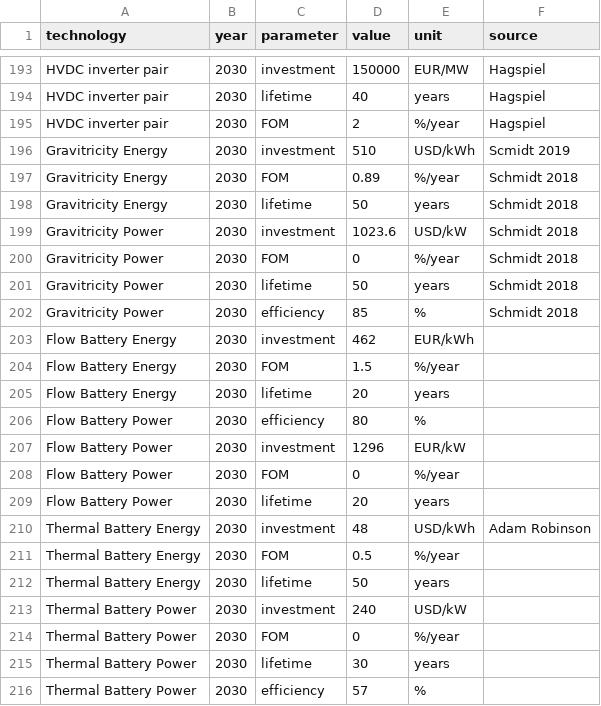
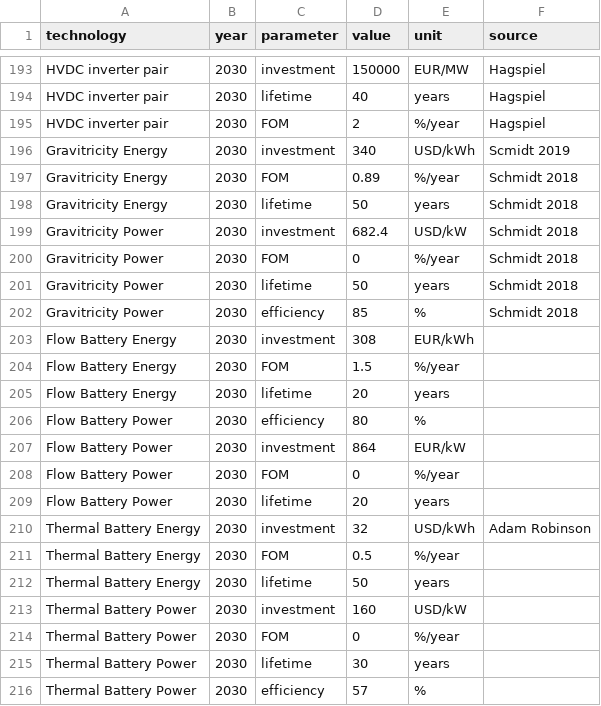
Before and after one commit to elizabethporter23/from-instance-1, a CSV file: data/costs.csv, drawn as a sheet; only a part is shown, gaps mark what is left out.

Commit message:
updating to optimistic values

```diff
--- a/data/costs.csv
+++ b/data/costs.csv
@@ -195,6 +195,6 @@ HVDC inverter pair,2030,lifetime,40,years,Hagspiel
 HVDC inverter pair,2030,FOM,2,%/year,Hagspiel
-Gravitricity Energy,2030,investment,510,USD/kWh,Scmidt 2019
+Gravitricity Energy,2030,investment,340,USD/kWh,Scmidt 2019
 Gravitricity Energy,2030,FOM,0.89,%/year,Schmidt 2018
 Gravitricity Energy,2030,lifetime,50,years,Schmidt 2018
-Gravitricity Power,2030,investment,1023.6,USD/kW,Schmidt 2018
+Gravitricity Power,2030,investment,682.4,USD/kW,Schmidt 2018
 Gravitricity Power,2030,FOM,0,%/year,Schmidt 2018
@@ -202,3 +202,3 @@ Gravitricity Power,2030,lifetime,50,years,Schmidt 2018
 Gravitricity Power,2030,efficiency,85,%,Schmidt 2018
-Flow Battery Energy,2030,investment,462,EUR/kWh,
+Flow Battery Energy,2030,investment,308,EUR/kWh,
 Flow Battery Energy,2030,FOM,1.5,%/year,
@@ -206,9 +206,9 @@ Flow Battery Energy,2030,lifetime,20,years,
 Flow Battery Power,2030,efficiency,80,%,
-Flow Battery Power,2030,investment,1296,EUR/kW,
+Flow Battery Power,2030,investment,864,EUR/kW,
 Flow Battery Power,2030,FOM,0,%/year,
 Flow Battery Power,2030,lifetime,20,years,
-Thermal Battery Energy,2030,investment,48,USD/kWh,Adam Robinson
+Thermal Battery Energy,2030,investment,32,USD/kWh,Adam Robinson
 Thermal Battery Energy,2030,FOM,0.5,%/year,
 Thermal Battery Energy,2030,lifetime,50,years,
-Thermal Battery Power,2030,investment,240,USD/kW,
+Thermal Battery Power,2030,investment,160,USD/kW,
 Thermal Battery Power,2030,FOM,0,%/year,
```
